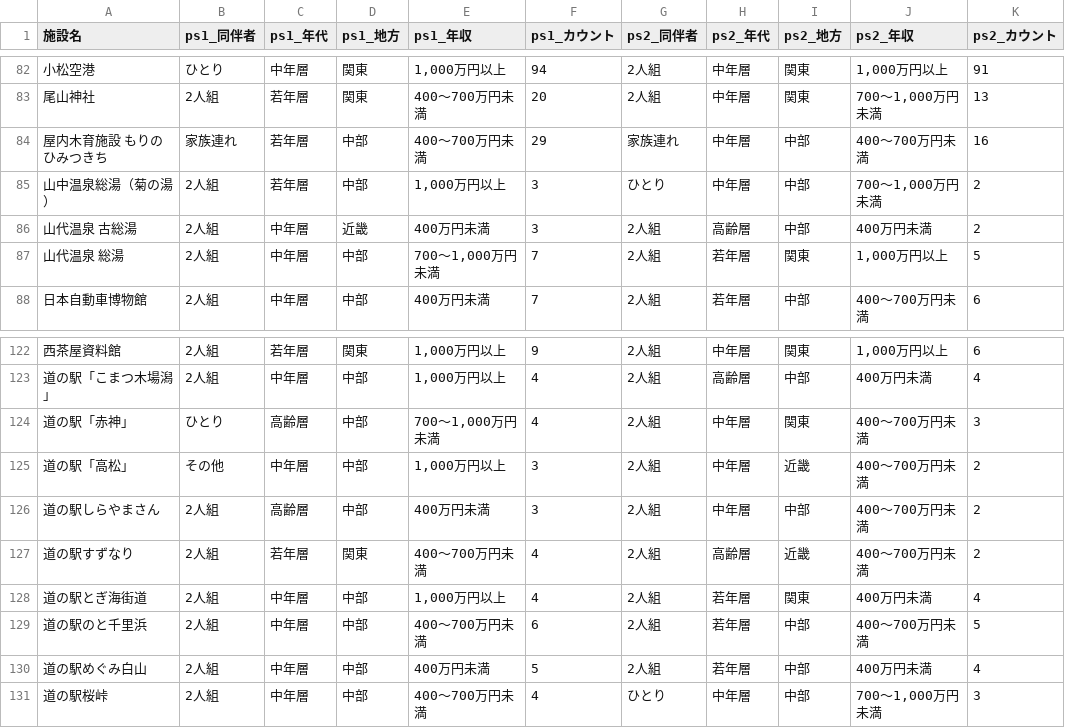
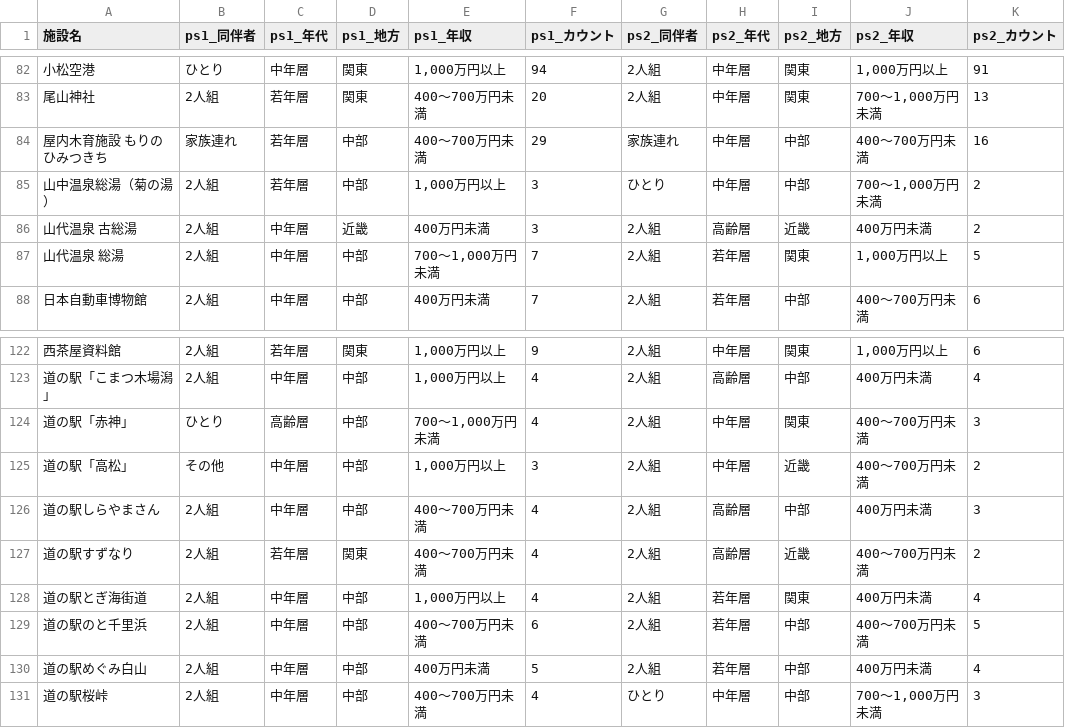
Before and after one commit to codefornoto/TIFO, a CSV file: ishikawa/milli_persona.csv, drawn as a sheet; only a part is shown, gaps mark what is left out; the diff names each change by its address in the sheet, - before the commit and + after, or states it on an @@ line.

```diff
--- a/ishikawa/milli_persona.csv
+++ b/ishikawa/milli_persona.csv
-I86 (ps2_地方): 中部
+I86 (ps2_地方): 近畿
-C126 (ps1_年代): 高齢層
+C126 (ps1_年代): 中年層
-E126 (ps1_年収): 400万円未満
+E126 (ps1_年収): 400～700万円未満
-F126 (ps1_カウント): 3
+F126 (ps1_カウント): 4
-H126 (ps2_年代): 中年層
+H126 (ps2_年代): 高齢層
-J126 (ps2_年収): 400～700万円未満
+J126 (ps2_年収): 400万円未満
-K126 (ps2_カウント): 2
+K126 (ps2_カウント): 3
```
Also changed, not shown: ishikawa/milli_score.csv, 1 other file.
